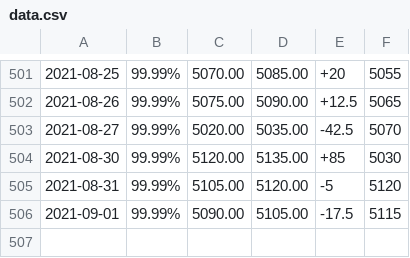
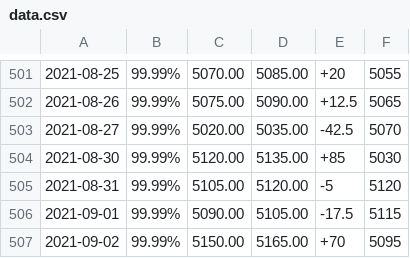
Before and after one commit to aquariuscool/baiyin, a CSV file: data.csv, drawn as a sheet; only a part is shown, gaps mark what is left out; the diff names each change by its address in the sheet, - before the commit and + after, or states it on an @@ line.

Commit message:
2021-09-02 02:15:06

```diff
--- a/data.csv
+++ b/data.csv
+row 507: 2021-09-02 | 99.99% | 5150.00 | 5165.00 | +70 | 5095
```
